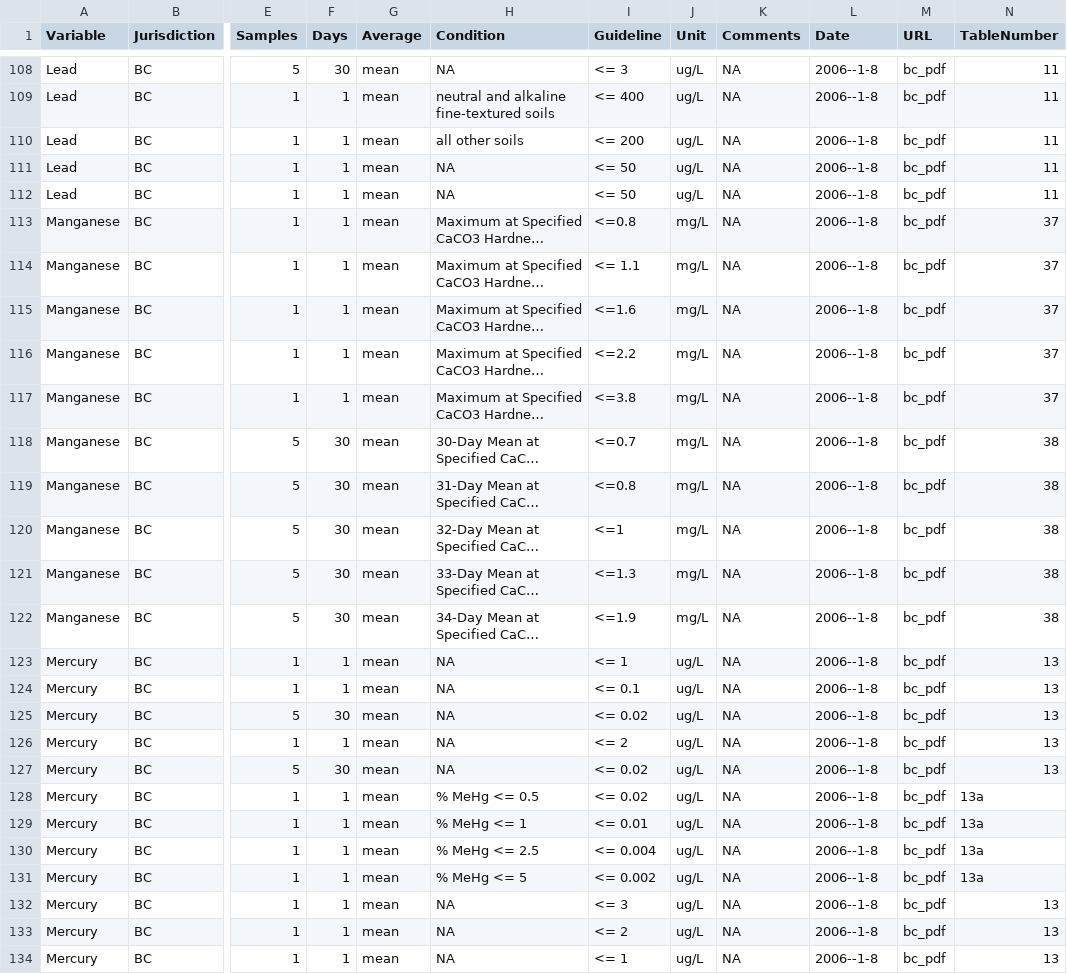
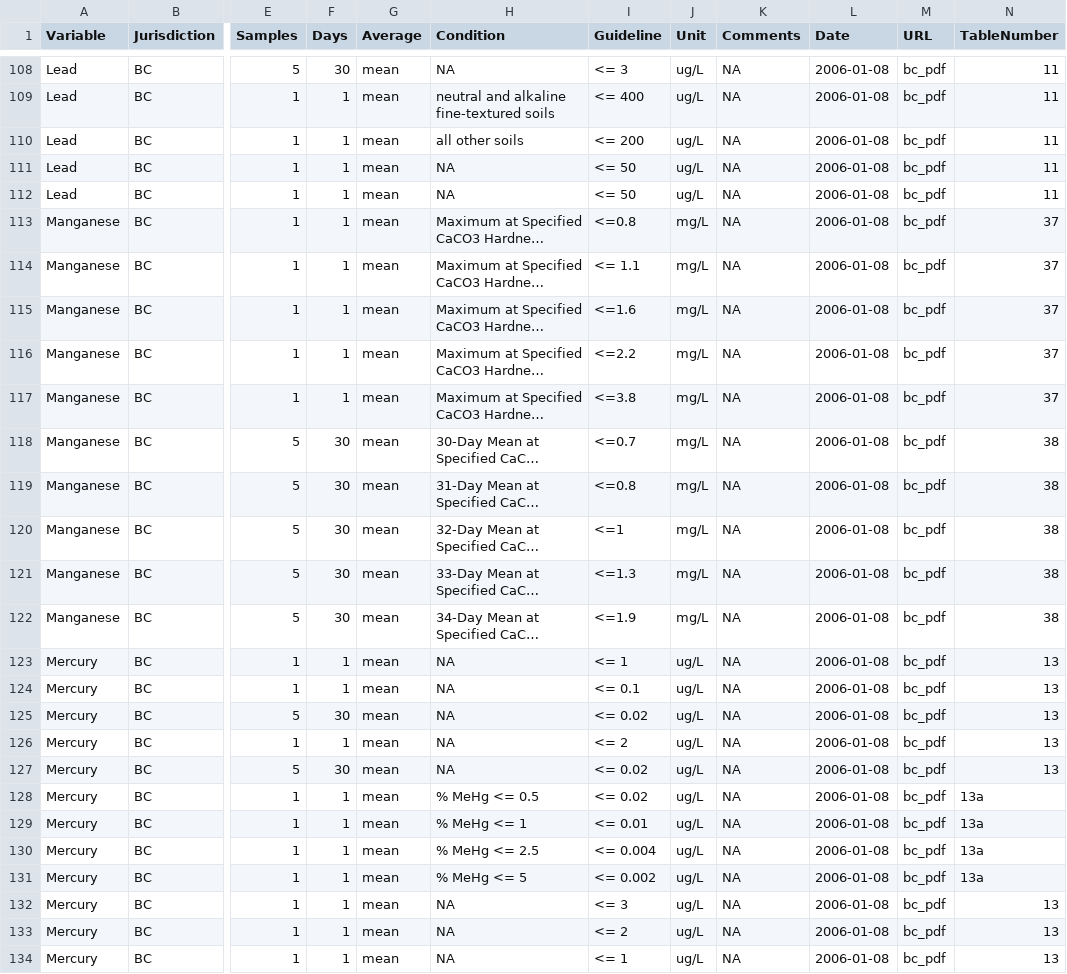
Before and after one commit to bcgov/wqbc, a CSV file: data-raw/guidelines.csv, drawn as a sheet; only a part is shown, gaps mark what is left out; long unchanged cells end in …; the diff covers the shown part only; the diff names each change by its address in the sheet, - before the commit and + after, or states it on an @@ line.

```diff
--- a/data-raw/guidelines.csv
+++ b/data-raw/guidelines.csv
-L108:L134 (Date): 2006--1-8
+L108:L134 (Date): 2006-01-08
```
Also changed, not shown: 134 edited cells elsewhere in this file.
